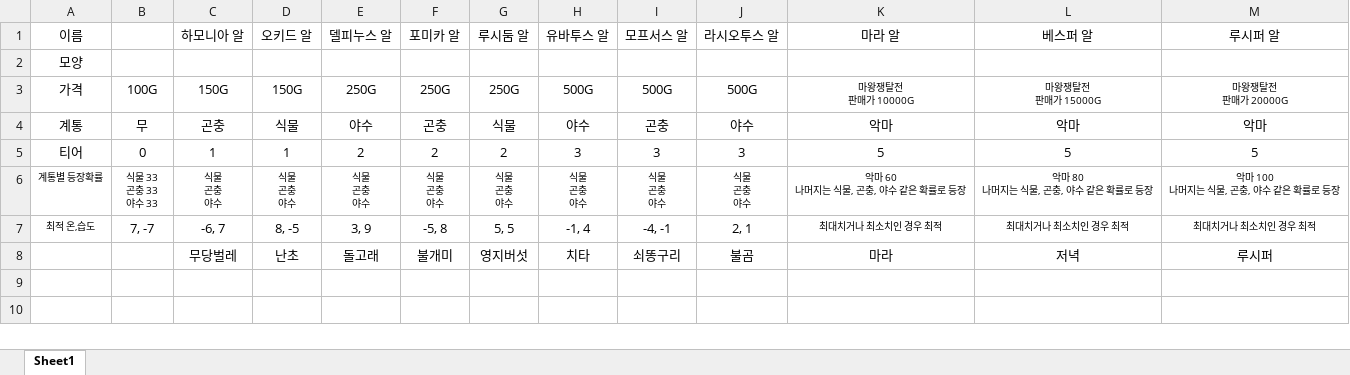
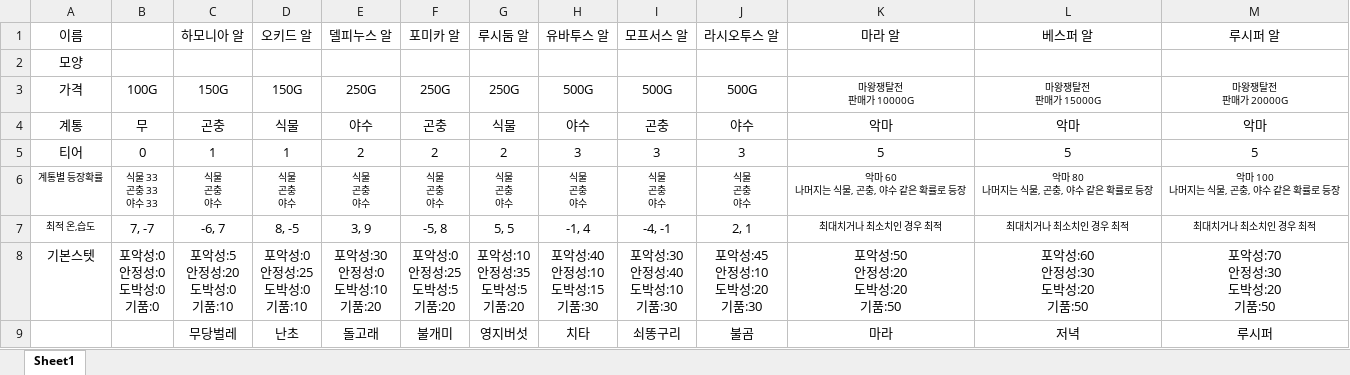
Before and after one commit to lutrisTeam/MonsterFactoryDocument, an Excel workbook: 알 분류표.xlsx, sheet Sheet1, drawn as a sheet; values as stored, in another font and other column widths than the file's, no borders; charts and pictures not drawn; ↵ is a line break in a cell; the diff names each change by its address in the sheet, - before the commit and + after, or states it on an @@ line.

Commit message:
알 기본스텟 설정

```diff
--- a/알 분류표.xlsx (sheet Sheet1)
+++ b/알 분류표.xlsx (sheet Sheet1)
+row 8: 기본스텟 | 포악성:0 ↵ 안정성:0 ↵ 도박성:0 ↵ 기품:0 | 포악성:5 ↵ 안정성:20 ↵ 도박성:0 ↵ 기품:10 | 포악성:0 ↵ 안정성:25 ↵ 도박성:0 ↵ 기품:10 | 포악성:30 ↵ 안정성:0 ↵ 도박성:10 ↵ 기품:20 | 포악성:0 ↵ 안정성:25 ↵ 도박성:5 ↵ 기품:20 | 포악성:10 ↵ 안정성:35 ↵ 도박성:5 ↵ 기품:20 | 포악성:40 ↵ 안정성:10 ↵ 도박성:15 ↵ 기품:30 | 포악성:30 ↵ 안정성:40 ↵ 도박성:10 ↵ 기품:30 | 포악성:45 ↵ 안정성:10 ↵ 도박성:20 ↵ 기품:30 | 포악성:50 ↵ 안정성:20 ↵ 도박성:20 ↵ 기품:50 | 포악성:60 ↵ 안정성:30 ↵ 도박성:20 ↵ 기품:50 | 포악성:70 ↵ 안정성:30 ↵ 도박성:20 ↵ 기품:50
```
Also changed, not shown: 건물분류.xlsx.
